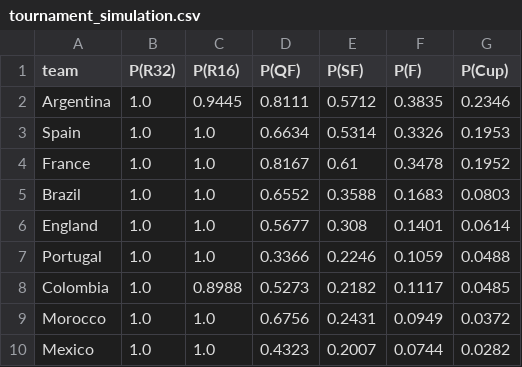
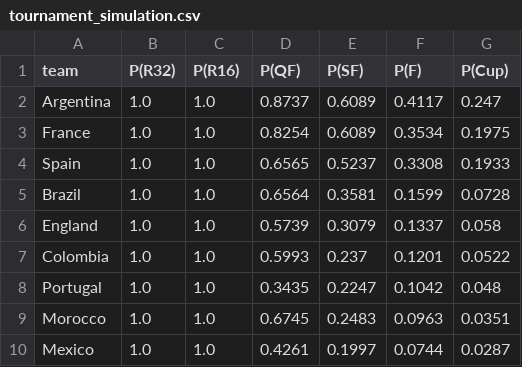
Before and after one commit to AayushSharma1003/WCPredict, a CSV file: data/tournament_simulation.csv, drawn as a sheet; only a part is shown; the diff covers the shown part only.

```diff
--- a/data/tournament_simulation.csv
+++ b/data/tournament_simulation.csv
@@ -1,10 +1,10 @@
 team,P(R32),P(R16),P(QF),P(SF),P(F),P(Cup)
-Argentina,1.0,0.9445,0.8111,0.5712,0.3835,0.2346
-Spain,1.0,1.0,0.6634,0.5314,0.3326,0.1953
-France,1.0,1.0,0.8167,0.61,0.3478,0.1952
-Brazil,1.0,1.0,0.6552,0.3588,0.1683,0.0803
-England,1.0,1.0,0.5677,0.308,0.1401,0.0614
-Portugal,1.0,1.0,0.3366,0.2246,0.1059,0.0488
-Colombia,1.0,0.8988,0.5273,0.2182,0.1117,0.0485
-Morocco,1.0,1.0,0.6756,0.2431,0.0949,0.0372
-Mexico,1.0,1.0,0.4323,0.2007,0.0744,0.0282
+Argentina,1.0,1.0,0.8737,0.6089,0.4117,0.247
+France,1.0,1.0,0.8254,0.6089,0.3534,0.1975
+Spain,1.0,1.0,0.6565,0.5237,0.3308,0.1933
+Brazil,1.0,1.0,0.6564,0.3581,0.1599,0.0728
+England,1.0,1.0,0.5739,0.3079,0.1337,0.058
+Colombia,1.0,1.0,0.5993,0.237,0.1201,0.0522
+Portugal,1.0,1.0,0.3435,0.2247,0.1042,0.048
+Morocco,1.0,1.0,0.6745,0.2483,0.0963,0.0351
+Mexico,1.0,1.0,0.4261,0.1997,0.0744,0.0287
```
Also changed, not shown: 4 added rows, 4 removed rows, 3 moved rows and 25 edited cells elsewhere in this file, data/elo_current.csv, data/shootouts.csv, 7 other files.
